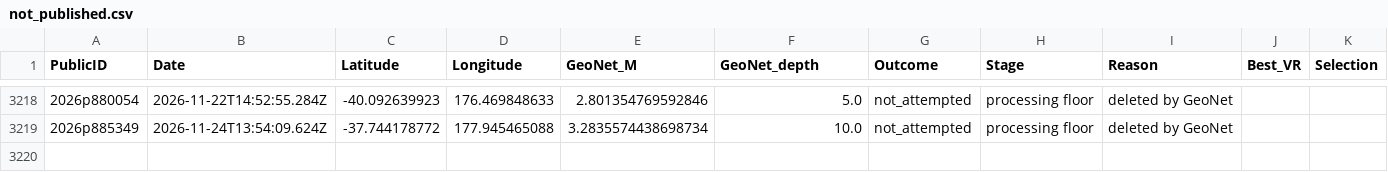
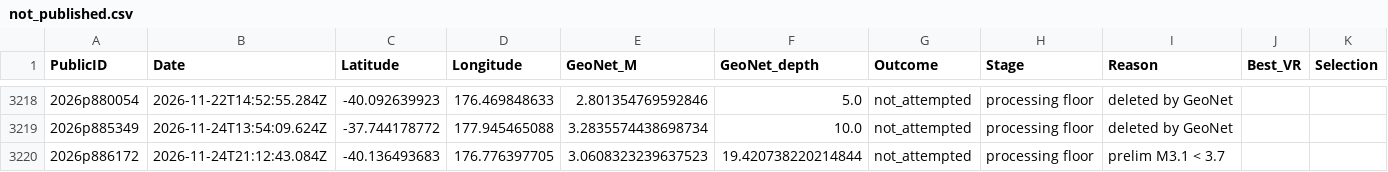
Before and after one commit to Dani-Lindsay/auto_tdmt_NZ, a CSV file: not_published.csv, drawn as a sheet; only a part is shown, gaps mark what is left out; the diff names each change by its address in the sheet, - before the commit and + after, or states it on an @@ line.

```diff
--- a/not_published.csv
+++ b/not_published.csv
+row 3220: 2026p886172 | 2026-11-24T21:12:43.084Z | -40.136493683 | 176.776397705 | 3.0608323239637523 | 19.420738220214844 | not_attempted | processing floor | prelim M3.1 < 3.7
```
